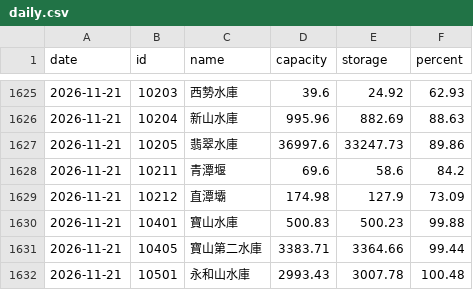
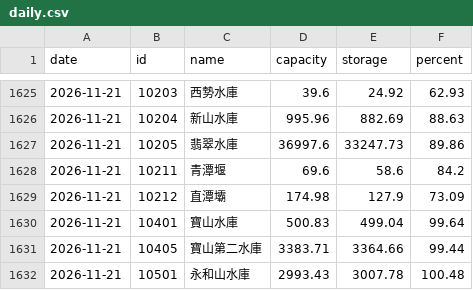
Before and after one commit to twranger/geo-taiwan, a CSV file: data/reservoirs/daily.csv, drawn as a sheet; only a part is shown, gaps mark what is left out; the diff covers the shown part only.

```diff
--- a/data/reservoirs/daily.csv
+++ b/data/reservoirs/daily.csv
@@ -1629,3 +1629,3 @@ date,id,name,capacity,storage,percent
 2026-11-21,10212,直潭壩,174.98,127.9,73.09
-2026-11-21,10401,寶山水庫,500.83,500.23,99.88
+2026-11-21,10401,寶山水庫,500.83,499.04,99.64
 2026-11-21,10405,寶山第二水庫,3383.71,3364.66,99.44
```
Also changed, not shown: 24 added rows elsewhere in this file, data/reservoirs/hourly.csv, 1 other file.
